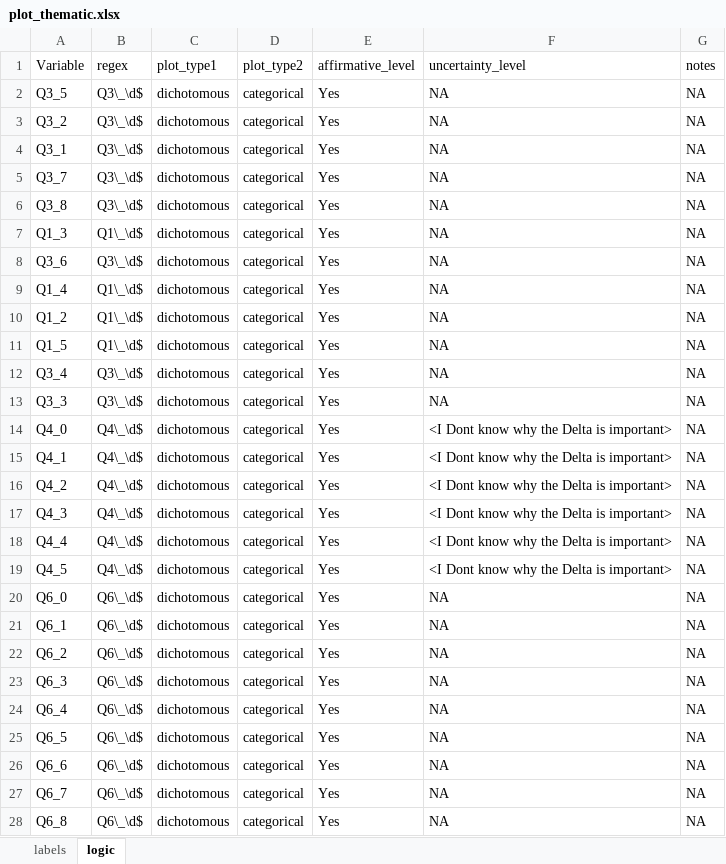
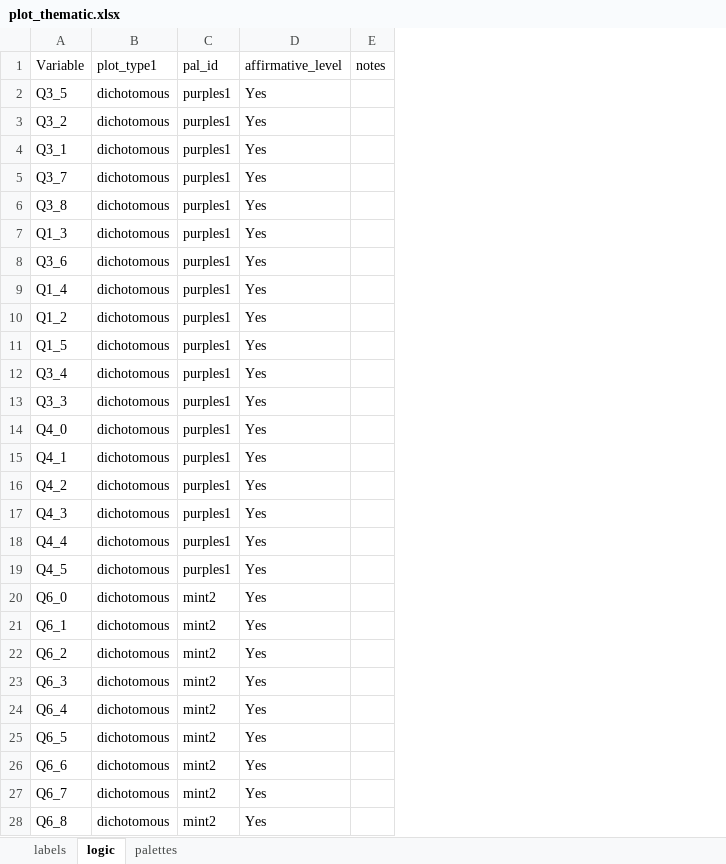
Before and after one commit to ktomari/cdrs, an Excel workbook: inst/extdata/plot_thematic.xlsx, sheet logic, drawn as a sheet; only a part is shown; values as stored, in another font and other column widths than the file's, no borders; removed rows and columns are numbered as before the commit, all else as after; the diff covers the shown part only; the diff names each change by its address in the sheet, - before the commit and + after, or states it on an @@ line.

```diff
--- a/inst/extdata/plot_thematic.xlsx (sheet logic)
+++ b/inst/extdata/plot_thematic.xlsx (sheet logic)
+sheet tab: palettes
-column B (regex), rows 2-28: Q3\_\d$ | Q3\_\d$ | Q3\_\d$ | Q3\_\d$ | Q3\_\d$ | Q1\_\d$ | Q3\_\d$ | Q1\_\d$ | Q1\_\d$ | Q1\_\d$ | Q3\_\d$ | Q3\_\d$ | Q4\_\d$ | Q4\_\d$ | Q4\_\d$ | Q4\_\d$ | Q4\_\d$ | Q4\_\d$ | Q6\_\d$ | Q6\_\d$ | Q6\_\d$ | Q6\_\d$ | Q6\_\d$ | Q6\_\d$ | Q6\_\d$ | Q6\_\d$ | Q6\_\d$
-column D (plot_type2), rows 2-28: all categorical
+column C (pal_id), rows 2-28: purples1 | purples1 | purples1 | purples1 | purples1 | purples1 | purples1 | purples1 | purples1 | purples1 | purples1 | purples1 | purples1 | purples1 | purples1 | purples1 | purples1 | purples1 | mint2 | mint2 | mint2 | mint2 | mint2 | mint2 | mint2 | mint2 | mint2
-column F (uncertainty_level), rows 2-28: NA | NA | NA | NA | NA | NA | NA | NA | NA | NA | NA | NA | <I Dont know why the Delta is important> | <I Dont know why the Delta is important> | <I Dont know why the Delta is important> | <I Dont know why the Delta is important> | <I Dont know why the Delta is important> | <I Dont know why the Delta is important> | NA | NA | NA | NA | NA | NA | NA | NA | NA
-E2:E28 (notes): NA
+E2:E28 (notes): (empty)
```
Also changed, not shown: 45 edited cells elsewhere in this sheet, inst/extdata/plot_parameters.xlsx.
